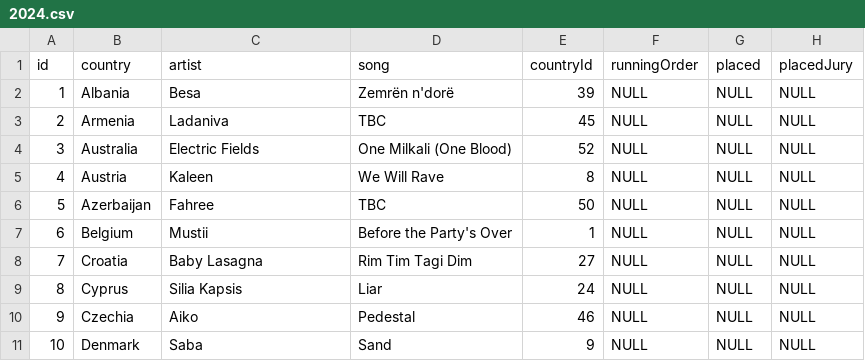
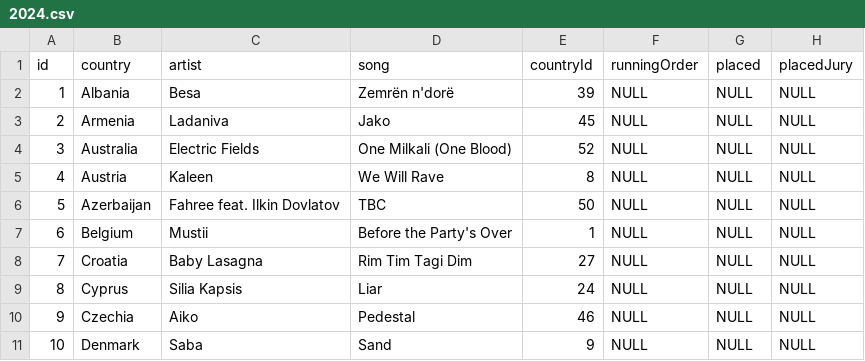
Before and after one commit to dannisteele/Eurovision-allocator, a CSV file: Set_Lists/CSV/2024.csv, drawn as a sheet; only a part is shown; the diff names each change by its address in the sheet, - before the commit and + after, or states it on an @@ line.

Commit message:
Update 2024.csv

```diff
--- a/Set_Lists/CSV/2024.csv
+++ b/Set_Lists/CSV/2024.csv
-D3 (song): TBC
+D3 (song): Jako
-C6 (artist): Fahree
+C6 (artist): Fahree feat. Ilkin Dovlatov
```
